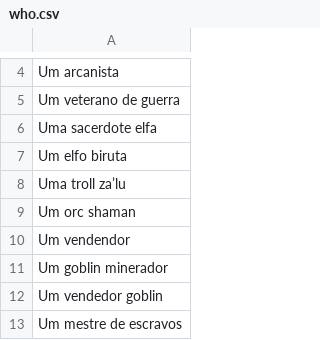
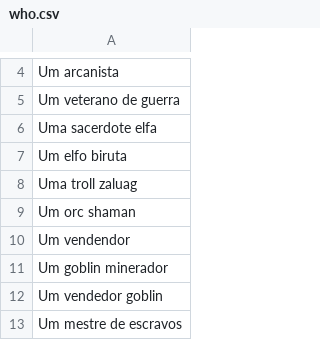
Before and after one commit to techtuxbr/RPGManager, a CSV file: generators/adventure/who.csv, drawn as a sheet; only a part is shown, gaps mark what is left out; the diff covers the shown part only; the diff names each change by its address in the sheet, - before the commit and + after, or states it on an @@ line.

```diff
--- a/generators/adventure/who.csv
+++ b/generators/adventure/who.csv
-A8: Uma troll za’lu
+A8: Uma troll zaluag
```
Also changed, not shown: 47 added rows elsewhere in this file, generators/adventure/what.csv, generators/encounters/where.csv, 13 other files.
